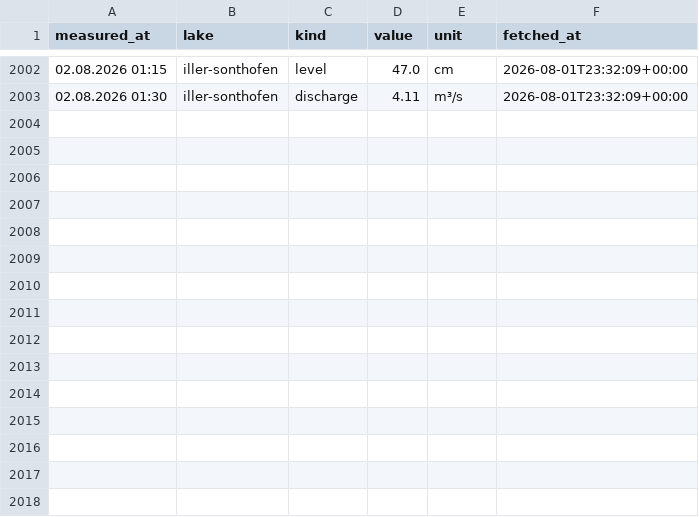
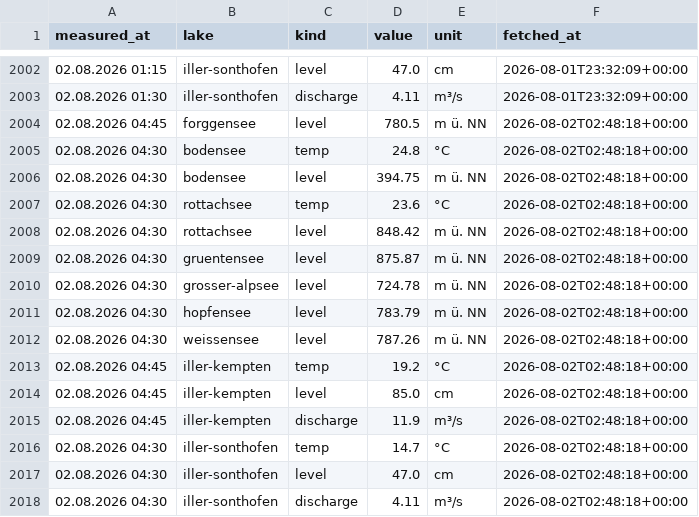
Before and after one commit to nicolaslekai/allgau, a CSV file: data/timeseries/lakes.csv, drawn as a sheet; only a part is shown, gaps mark what is left out; the diff names each change by its address in the sheet, - before the commit and + after, or states it on an @@ line.

Commit message:
data: GKD lake snapshot 2026-08-02 02:48 UTC

```diff
--- a/data/timeseries/lakes.csv
+++ b/data/timeseries/lakes.csv
+row 2004: 02.08.2026 04:45 | forggensee | level | 780.5 | m ü. NN | 2026-08-02T02:48:18+00:00
+row 2005: 02.08.2026 04:30 | bodensee | temp | 24.8 | °C | 2026-08-02T02:48:18+00:00
+row 2006: 02.08.2026 04:30 | bodensee | level | 394.75 | m ü. NN | 2026-08-02T02:48:18+00:00
+row 2007: 02.08.2026 04:30 | rottachsee | temp | 23.6 | °C | 2026-08-02T02:48:18+00:00
+row 2008: 02.08.2026 04:30 | rottachsee | level | 848.42 | m ü. NN | 2026-08-02T02:48:18+00:00
+row 2009: 02.08.2026 04:30 | gruentensee | level | 875.87 | m ü. NN | 2026-08-02T02:48:18+00:00
+row 2010: 02.08.2026 04:30 | grosser-alpsee | level | 724.78 | m ü. NN | 2026-08-02T02:48:18+00:00
+row 2011: 02.08.2026 04:30 | hopfensee | level | 783.79 | m ü. NN | 2026-08-02T02:48:18+00:00
+row 2012: 02.08.2026 04:30 | weissensee | level | 787.26 | m ü. NN | 2026-08-02T02:48:18+00:00
+row 2013: 02.08.2026 04:45 | iller-kempten | temp | 19.2 | °C | 2026-08-02T02:48:18+00:00
+row 2014: 02.08.2026 04:45 | iller-kempten | level | 85.0 | cm | 2026-08-02T02:48:18+00:00
+row 2015: 02.08.2026 04:45 | iller-kempten | discharge | 11.9 | m³/s | 2026-08-02T02:48:18+00:00
+row 2016: 02.08.2026 04:30 | iller-sonthofen | temp | 14.7 | °C | 2026-08-02T02:48:18+00:00
+row 2017: 02.08.2026 04:30 | iller-sonthofen | level | 47.0 | cm | 2026-08-02T02:48:18+00:00
+row 2018: 02.08.2026 04:30 | iller-sonthofen | discharge | 4.11 | m³/s | 2026-08-02T02:48:18+00:00
```
Also changed, not shown: 1 other file.
